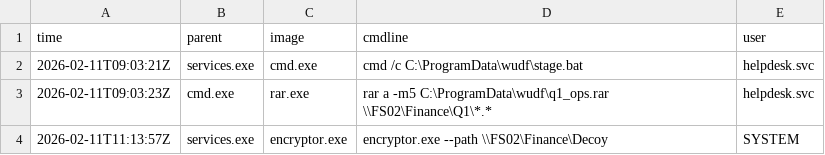
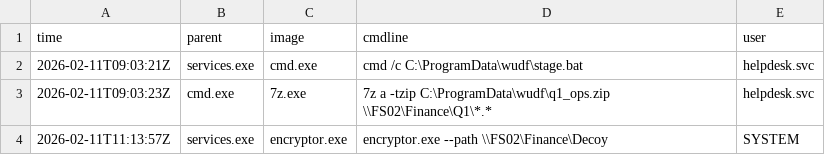
Before and after one commit to th3bluecarp/operation-glass-hydra, a CSV file: endpoint/win-fs02/evt_exports/security_4688.csv, drawn as a sheet.

```diff
--- a/endpoint/win-fs02/evt_exports/security_4688.csv
+++ b/endpoint/win-fs02/evt_exports/security_4688.csv
@@ -2,3 +2,3 @@ time,parent,image,cmdline,user
 2026-02-11T09:03:21Z,services.exe,cmd.exe,cmd /c C:\ProgramData\wudf\stage.bat,helpdesk.svc
-2026-02-11T09:03:23Z,cmd.exe,rar.exe,rar a -m5 C:\ProgramData\wudf\q1_ops.rar \\FS02\Finance\Q1\*.*,helpdesk.svc
+2026-02-11T09:03:23Z,cmd.exe,7z.exe,7z a -tzip C:\ProgramData\wudf\q1_ops.zip \\FS02\Finance\Q1\*.*,helpdesk.svc
 2026-02-11T11:13:57Z,services.exe,encryptor.exe,encryptor.exe --path \\FS02\Finance\Decoy,SYSTEM
```
Also changed, not shown: endpoint/win-fs02/sysmon_operational.csv, forensics/mft_timeline_excerpt.csv, 20 other files.
